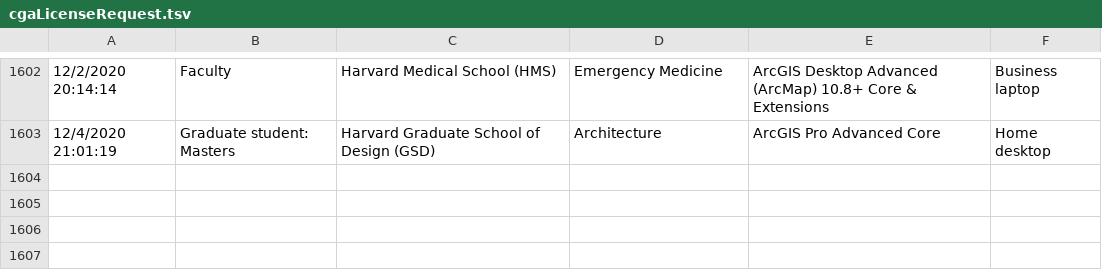
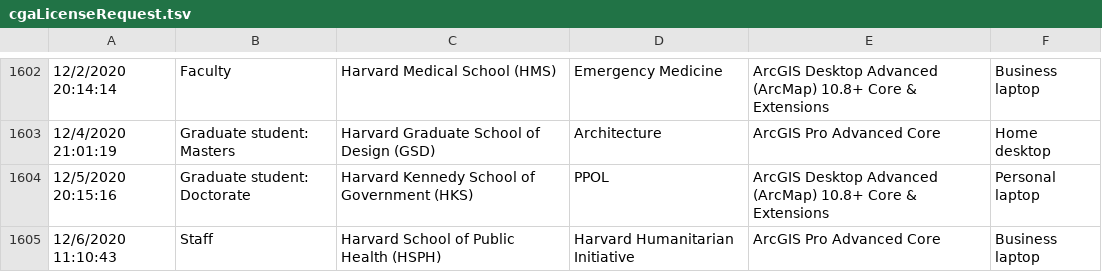
Before and after one commit to IQSS/iqss-metrics-dashboard, a TSV file: assets/data/cgaLicenseRequest.tsv, drawn as a sheet; only a part is shown, gaps mark what is left out; the diff names each change by its address in the sheet, - before the commit and + after, or states it on an @@ line.

Commit message:
Automated push of new data by iqss-metrics-backend on Mon Dec  7 00:07:51 UTC 2020

```diff
--- a/assets/data/cgaLicenseRequest.tsv
+++ b/assets/data/cgaLicenseRequest.tsv
+row 1604: 12/5/2020 20:15:16 | Graduate student: Doctorate | Harvard Kennedy School of Government (HKS) | PPOL | ArcGIS Desktop Advanced (ArcMap) 10.8+ Core & Extensions | Personal laptop
+row 1605: 12/6/2020 11:10:43 | Staff | Harvard School of Public Health (HSPH) | Harvard Humanitarian Initiative | ArcGIS Pro Advanced Core | Business laptop
```
Also changed, not shown: assets/data/cgaEventRegistration.tsv, assets/data/cga_contact_last_12_months_by_school.tsv, 12 other files.
